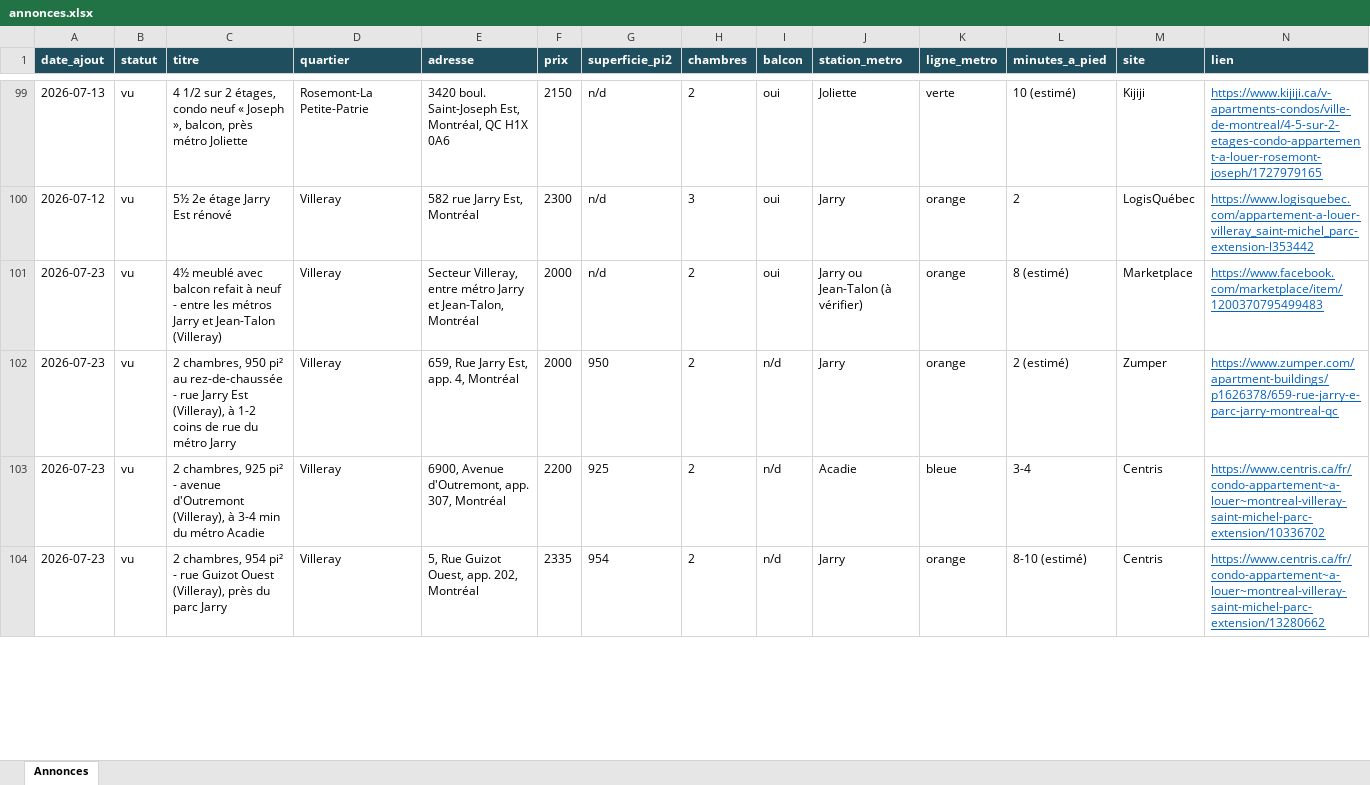
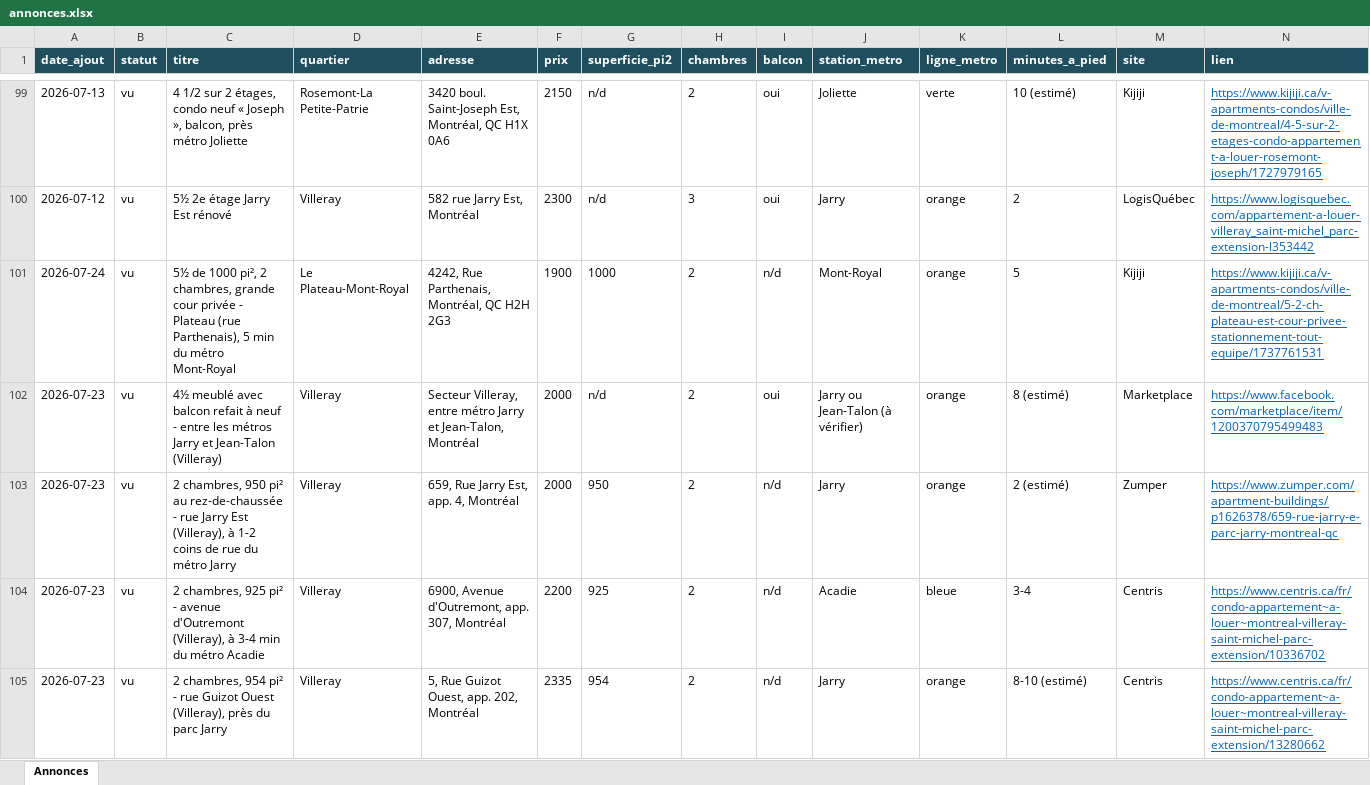
Before and after one commit to fclmnt/home-search, an Excel workbook: annonces.xlsx, sheet Annonces, drawn as a sheet; only a part is shown, gaps mark what is left out; values as stored, in another font and other column widths than the file's, no borders; rows hold the shown columns only; the diff covers the shown part only; the diff names each change by its address in the sheet, - before the commit and + after, or states it on an @@ line.

Commit message:
Mise à jour des annonces — 2026-07-24 17:19

```diff
--- a/annonces.xlsx (sheet Annonces)
+++ b/annonces.xlsx (sheet Annonces)
+row 101: 2026-07-24 | vu | 5½ de 1000 pi², 2 chambres, grande cour privée - Plateau (rue Parthenais), 5 min du métro Mont-Royal | Le Plateau-Mont-Royal | 4242, Rue Parthenais, Montréal, QC H2H 2G3 | 1900 | 1000 | 2 | n/d | Mont-Royal | orange | 5 | Kijiji | https://www.kijiji.ca/v-apartments-condos/ville-de-montreal/5-2-ch-plateau-est-cour-privee-stationnement-tout-equipe/1737761531
```
Also changed, not shown: 4 added rows, 6 removed rows and 28 edited cells elsewhere in this sheet, 7 other files.
